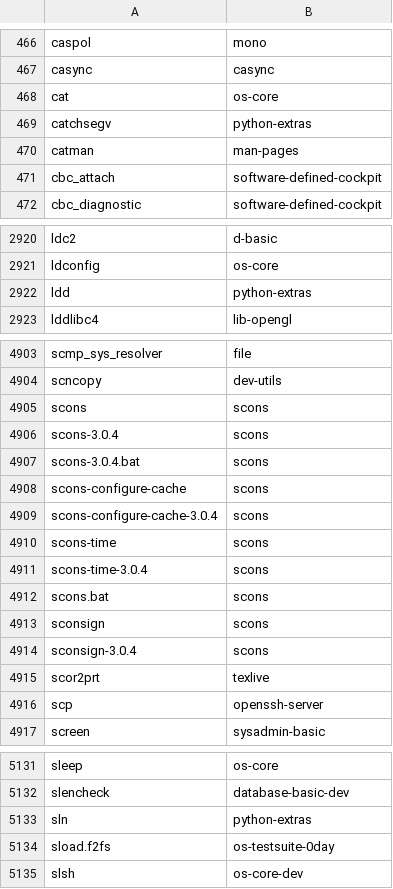
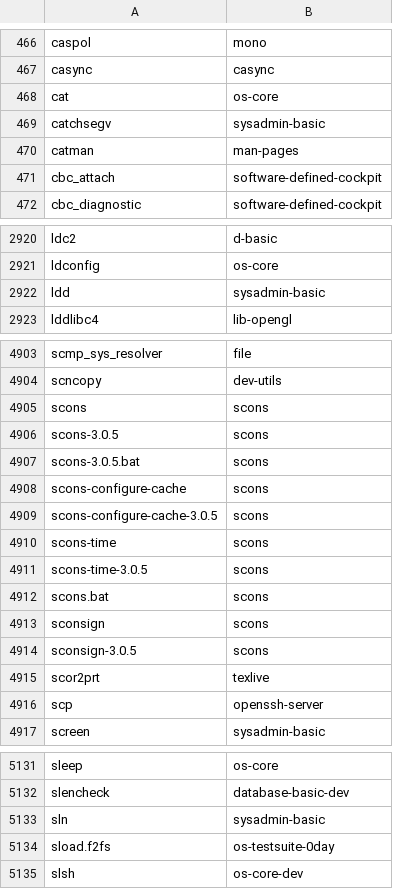
Before and after one commit to lebensterben/cnf, a CSV file: commandlist.csv, drawn as a sheet; only a part is shown, gaps mark what is left out.

Commit message:
update command list for 28840

```diff
--- a/commandlist.csv
+++ b/commandlist.csv
@@ -468,3 +468,3 @@ casync	casync
 cat	os-core
-catchsegv	python-extras
+catchsegv	sysadmin-basic
 catman	man-pages
@@ -2921,3 +2921,3 @@ ldc2	d-basic
 ldconfig	os-core
-ldd	python-extras
+ldd	sysadmin-basic
 lddlibc4	lib-opengl
@@ -4905,11 +4905,11 @@ scncopy	dev-utils
 scons	scons
-scons-3.0.4	scons
-scons-3.0.4.bat	scons
+scons-3.0.5	scons
+scons-3.0.5.bat	scons
 scons-configure-cache	scons
-scons-configure-cache-3.0.4	scons
+scons-configure-cache-3.0.5	scons
 scons-time	scons
-scons-time-3.0.4	scons
+scons-time-3.0.5	scons
 scons.bat	scons
 sconsign	scons
-sconsign-3.0.4	scons
+sconsign-3.0.5	scons
 scor2prt	texlive
@@ -5132,3 +5132,3 @@ sleep	os-core
 slencheck	database-basic-dev
-sln	python-extras
+sln	sysadmin-basic
 sload.f2fs	os-testsuite-0day
```
Also changed, not shown: 2 other files.
